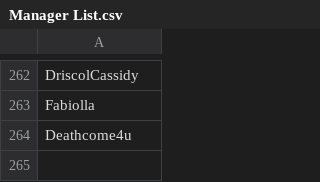
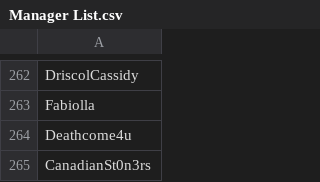
Before and after one commit to SpiritXR/Patreon-List-Manager-List, a CSV file: Manager List.csv, drawn as a sheet; only a part is shown, gaps mark what is left out.

Commit message:
Update Manager List.csv
added: CanadianSt0n3rs (The Green Out Tavern)

```diff
--- a/Manager List.csv
+++ b/Manager List.csv
@@ -264 +264,2 @@ Fabiolla
 Deathcome4u
+CanadianSt0n3rs
```
